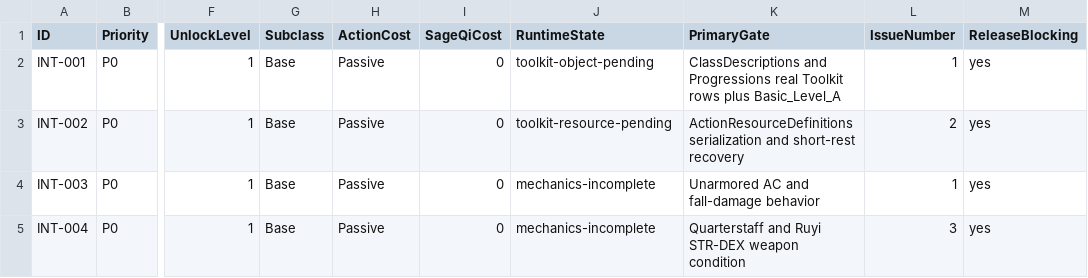
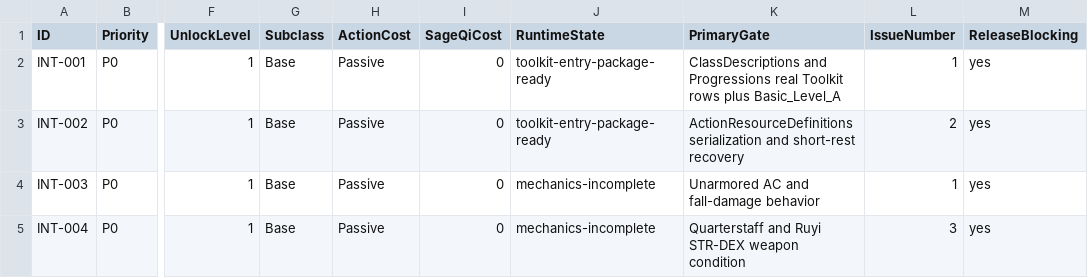
Before and after one commit to welcomelwd/bg3-qitian-dasheng, a CSV file: data/runtime_validation_matrix.csv, drawn as a sheet; only a part is shown, gaps mark what is left out; the diff names each change by its address in the sheet, - before the commit and + after, or states it on an @@ line.

Commit message:
chore: advance class resource spine to entry-ready

```diff
--- a/data/runtime_validation_matrix.csv
+++ b/data/runtime_validation_matrix.csv
-J2 (RuntimeState): toolkit-object-pending
+J2 (RuntimeState): toolkit-entry-package-ready
-J3 (RuntimeState): toolkit-resource-pending
+J3 (RuntimeState): toolkit-entry-package-ready
```
